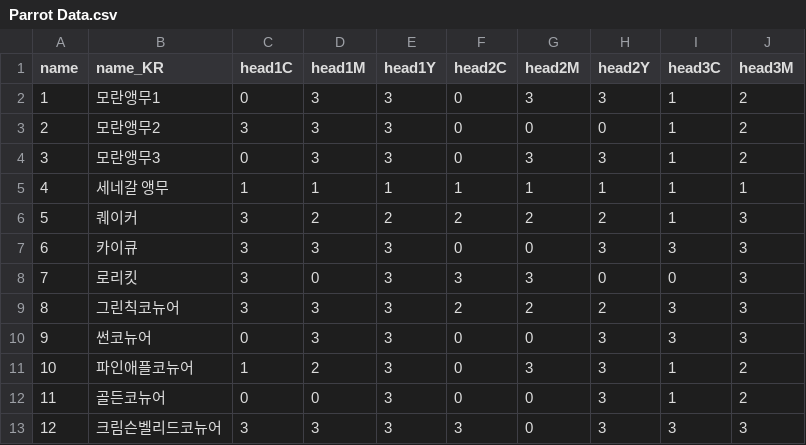
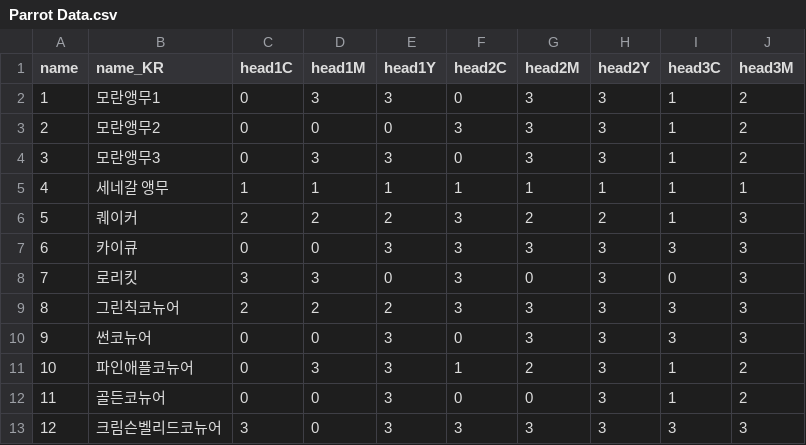
Before and after one commit to heohuhu/ink-parrot-cmyk, a CSV file: ink-parrot-cmyk/Assets/Resources/Data/Parrot Data.csv, drawn as a sheet; only a part is shown; the diff covers the shown part only; the diff names each change by its address in the sheet, - before the commit and + after, or states it on an @@ line.

```diff
--- a/ink-parrot-cmyk/Assets/Resources/Data/Parrot Data.csv
+++ b/ink-parrot-cmyk/Assets/Resources/Data/Parrot Data.csv
-C3 (head1C): 3
+C3 (head1C): 0
-D3 (head1M): 3
+D3 (head1M): 0
-E3 (head1Y): 3
+E3 (head1Y): 0
-F3 (head2C): 0
+F3 (head2C): 3
-G3 (head2M): 0
+G3 (head2M): 3
-H3 (head2Y): 0
+H3 (head2Y): 3
-C6 (head1C): 3
+C6 (head1C): 2
-F6 (head2C): 2
+F6 (head2C): 3
-C7 (head1C): 3
+C7 (head1C): 0
-D7 (head1M): 3
+D7 (head1M): 0
-F7 (head2C): 0
+F7 (head2C): 3
-G7 (head2M): 0
+G7 (head2M): 3
-D8 (head1M): 0
+D8 (head1M): 3
-E8 (head1Y): 3
+E8 (head1Y): 0
-G8 (head2M): 3
+G8 (head2M): 0
-H8 (head2Y): 0
+H8 (head2Y): 3
-C9 (head1C): 3
+C9 (head1C): 2
-D9 (head1M): 3
+D9 (head1M): 2
-E9 (head1Y): 3
+E9 (head1Y): 2
-F9 (head2C): 2
+F9 (head2C): 3
-G9 (head2M): 2
+G9 (head2M): 3
-H9 (head2Y): 2
+H9 (head2Y): 3
-D10 (head1M): 3
+D10 (head1M): 0
-G10 (head2M): 0
+G10 (head2M): 3
-C11 (head1C): 1
+C11 (head1C): 0
-D11 (head1M): 2
+D11 (head1M): 3
-F11 (head2C): 0
+F11 (head2C): 1
-G11 (head2M): 3
+G11 (head2M): 2
-D13 (head1M): 3
+D13 (head1M): 0
-G13 (head2M): 0
+G13 (head2M): 3
```
Also changed, not shown: 46 edited cells elsewhere in this file, 54 other files.
